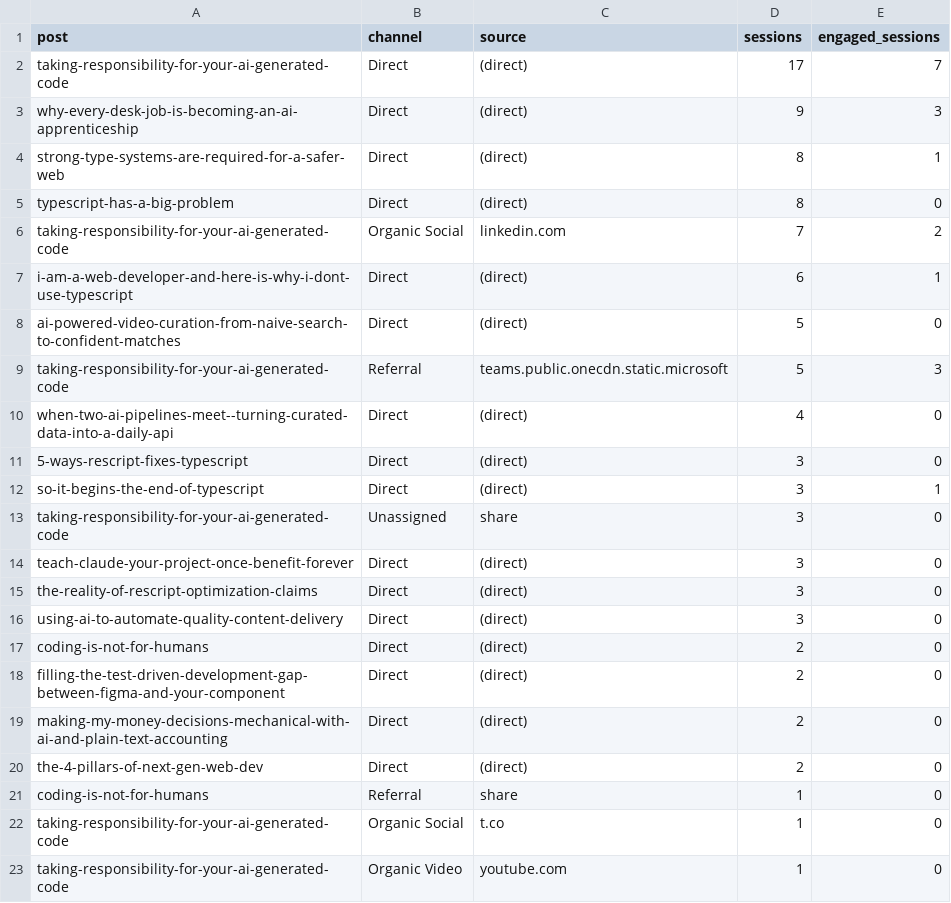
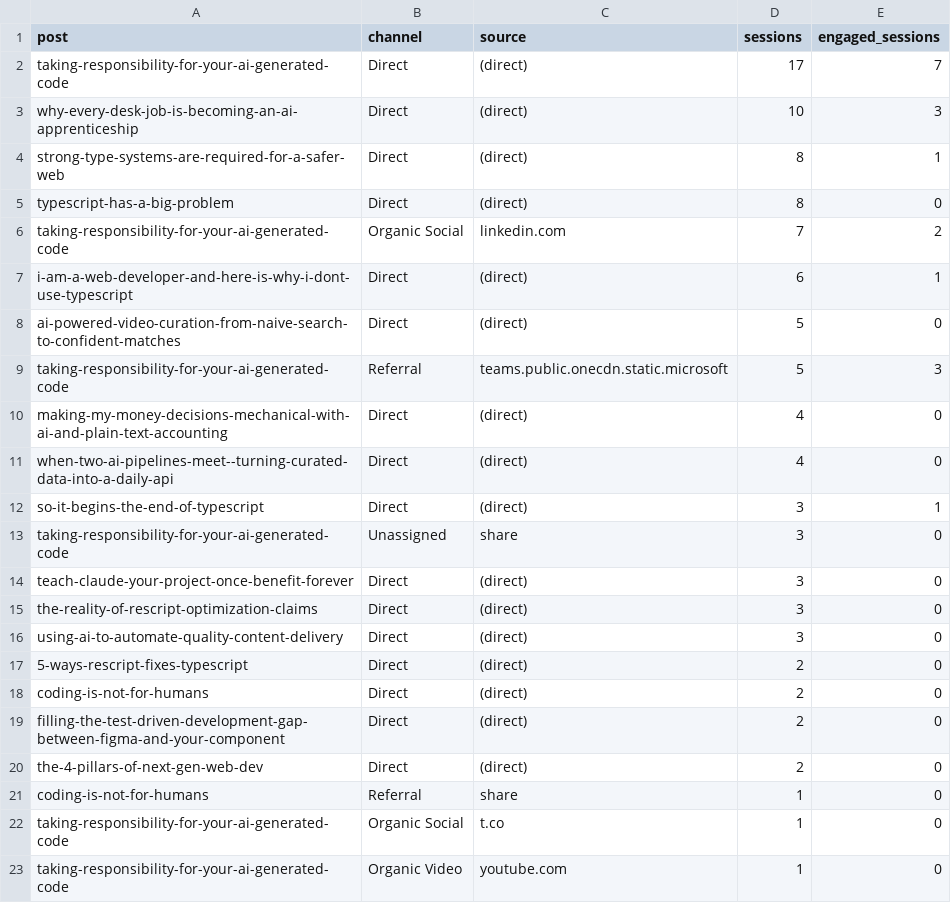
Before and after one commit to nathan-tranquilla/nathantranquilla.me, a CSV file: reports/traffic-sources.csv, drawn as a sheet; only a part is shown.

```diff
--- a/reports/traffic-sources.csv
+++ b/reports/traffic-sources.csv
@@ -2,3 +2,3 @@ post,channel,source,sessions,engaged_sessions
 "taking-responsibility-for-your-ai-generated-code","Direct","(direct)","17","7"
-"why-every-desk-job-is-becoming-an-ai-apprenticeship","Direct","(direct)","9","3"
+"why-every-desk-job-is-becoming-an-ai-apprenticeship","Direct","(direct)","10","3"
 "strong-type-systems-are-required-for-a-safer-web","Direct","(direct)","8","1"
@@ -9,4 +9,4 @@ post,channel,source,sessions,engaged_sessions
 "taking-responsibility-for-your-ai-generated-code","Referral","teams.public.onecdn.static.microsoft","5","3"
+"making-my-money-decisions-mechanical-with-ai-and-plain-text-accounting","Direct","(direct)","4","0"
 "when-two-ai-pipelines-meet--turning-curated-data-into-a-daily-api","Direct","(direct)","4","0"
-"5-ways-rescript-fixes-typescript","Direct","(direct)","3","0"
 "so-it-begins-the-end-of-typescript","Direct","(direct)","3","1"
@@ -16,5 +16,5 @@ post,channel,source,sessions,engaged_sessions
 "using-ai-to-automate-quality-content-delivery","Direct","(direct)","3","0"
+"5-ways-rescript-fixes-typescript","Direct","(direct)","2","0"
 "coding-is-not-for-humans","Direct","(direct)","2","0"
 "filling-the-test-driven-development-gap-between-figma-and-your-component","Direct","(direct)","2","0"
-"making-my-money-decisions-mechanical-with-ai-and-plain-text-accounting","Direct","(direct)","2","0"
 "the-4-pillars-of-next-gen-web-dev","Direct","(direct)","2","0"
```
Also changed, not shown: 2 other files.
